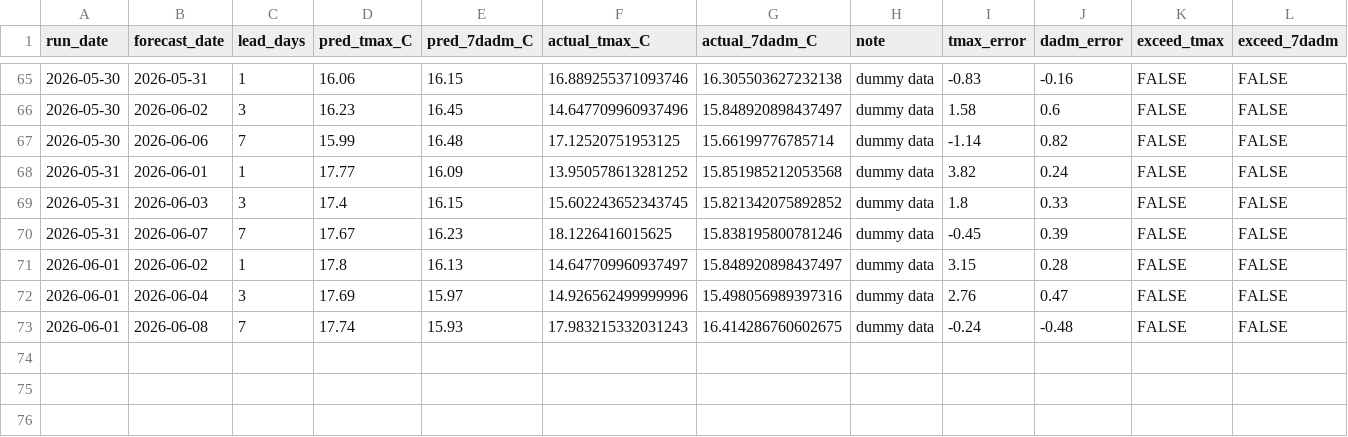
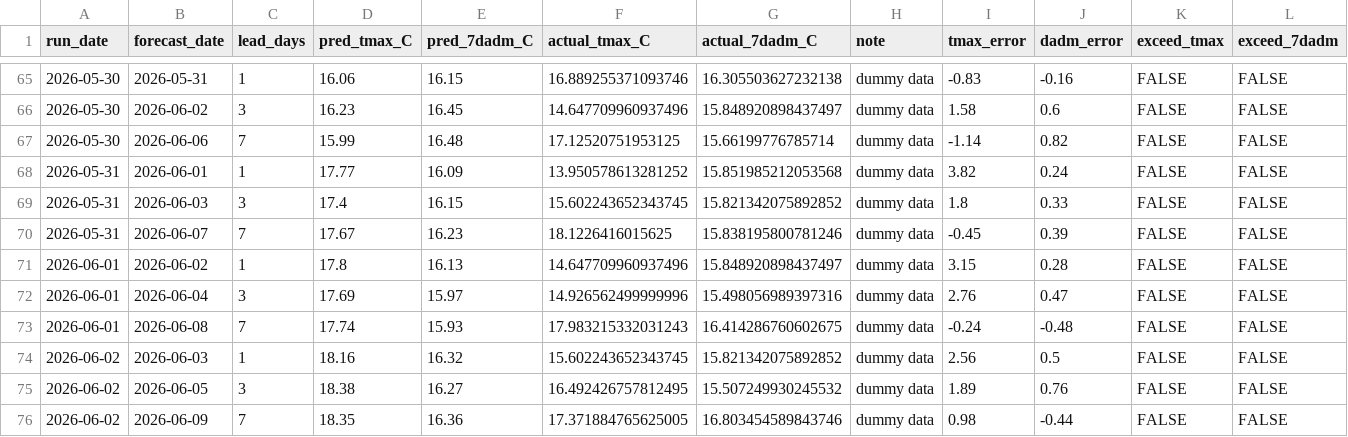
Before and after one commit to FlowWest/whychusModel, a CSV file: output/instream-forecast-log.csv, drawn as a sheet; only a part is shown, gaps mark what is left out.

```diff
--- a/output/instream-forecast-log.csv
+++ b/output/instream-forecast-log.csv
@@ -70,4 +70,7 @@ run_date,forecast_date,lead_days,pred_tmax_C,pred_7dadm_C,actual_tmax_C,actual_7
 2026-05-31,2026-06-07,7,17.67,16.23,18.1226416015625,15.838195800781246,dummy data,-0.45,0.39,FALSE,FALSE
-2026-06-01,2026-06-02,1,17.8,16.13,14.647709960937497,15.848920898437497,dummy data,3.15,0.28,FALSE,FALSE
+2026-06-01,2026-06-02,1,17.8,16.13,14.647709960937496,15.848920898437497,dummy data,3.15,0.28,FALSE,FALSE
 2026-06-01,2026-06-04,3,17.69,15.97,14.926562499999996,15.498056989397316,dummy data,2.76,0.47,FALSE,FALSE
 2026-06-01,2026-06-08,7,17.74,15.93,17.983215332031243,16.414286760602675,dummy data,-0.24,-0.48,FALSE,FALSE
+2026-06-02,2026-06-03,1,18.16,16.32,15.602243652343745,15.821342075892852,dummy data,2.56,0.5,FALSE,FALSE
+2026-06-02,2026-06-05,3,18.38,16.27,16.492426757812495,15.507249930245532,dummy data,1.89,0.76,FALSE,FALSE
+2026-06-02,2026-06-09,7,18.35,16.36,17.371884765625005,16.803454589843746,dummy data,0.98,-0.44,FALSE,FALSE
```
Also changed, not shown: output/feat-7dadm-log.csv, output/feat-tmax-log.csv, 1 other file.
